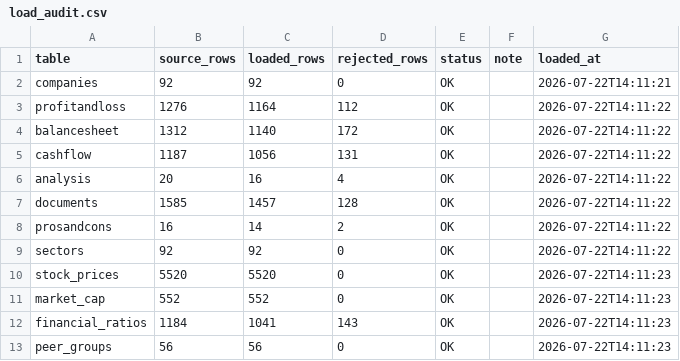
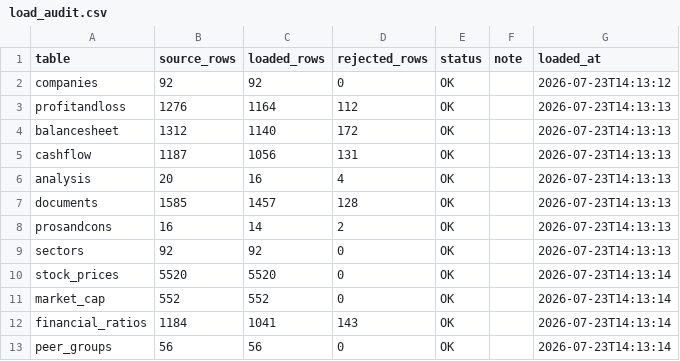
Before and after one commit to NikhilMSavant/n100_financial_intelligence_platform-, a CSV file: output/load_audit.csv, drawn as a sheet.

```diff
--- a/output/load_audit.csv
+++ b/output/load_audit.csv
@@ -1,13 +1,13 @@
 table,source_rows,loaded_rows,rejected_rows,status,note,loaded_at
-companies,92,92,0,OK,,2026-07-22T14:11:21
-profitandloss,1276,1164,112,OK,,2026-07-22T14:11:22
-balancesheet,1312,1140,172,OK,,2026-07-22T14:11:22
-cashflow,1187,1056,131,OK,,2026-07-22T14:11:22
-analysis,20,16,4,OK,,2026-07-22T14:11:22
-documents,1585,1457,128,OK,,2026-07-22T14:11:22
-prosandcons,16,14,2,OK,,2026-07-22T14:11:22
-sectors,92,92,0,OK,,2026-07-22T14:11:22
-stock_prices,5520,5520,0,OK,,2026-07-22T14:11:23
-market_cap,552,552,0,OK,,2026-07-22T14:11:23
-financial_ratios,1184,1041,143,OK,,2026-07-22T14:11:23
-peer_groups,56,56,0,OK,,2026-07-22T14:11:23
+companies,92,92,0,OK,,2026-07-23T14:13:12
+profitandloss,1276,1164,112,OK,,2026-07-23T14:13:13
+balancesheet,1312,1140,172,OK,,2026-07-23T14:13:13
+cashflow,1187,1056,131,OK,,2026-07-23T14:13:13
+analysis,20,16,4,OK,,2026-07-23T14:13:13
+documents,1585,1457,128,OK,,2026-07-23T14:13:13
+prosandcons,16,14,2,OK,,2026-07-23T14:13:13
+sectors,92,92,0,OK,,2026-07-23T14:13:13
+stock_prices,5520,5520,0,OK,,2026-07-23T14:13:14
+market_cap,552,552,0,OK,,2026-07-23T14:13:14
+financial_ratios,1184,1041,143,OK,,2026-07-23T14:13:14
+peer_groups,56,56,0,OK,,2026-07-23T14:13:14
```
Also changed, not shown: 4 other files.
